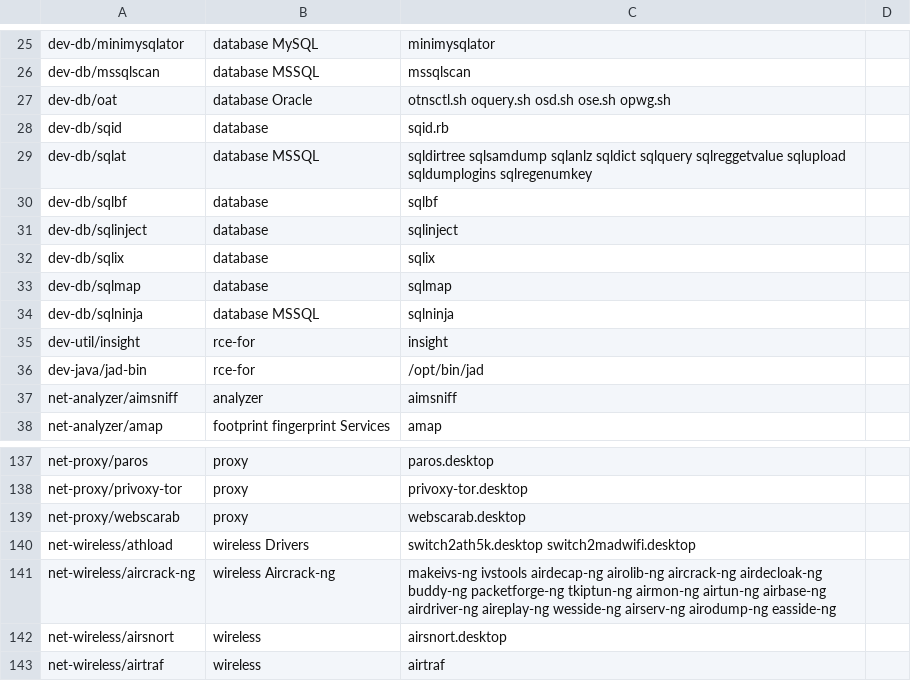
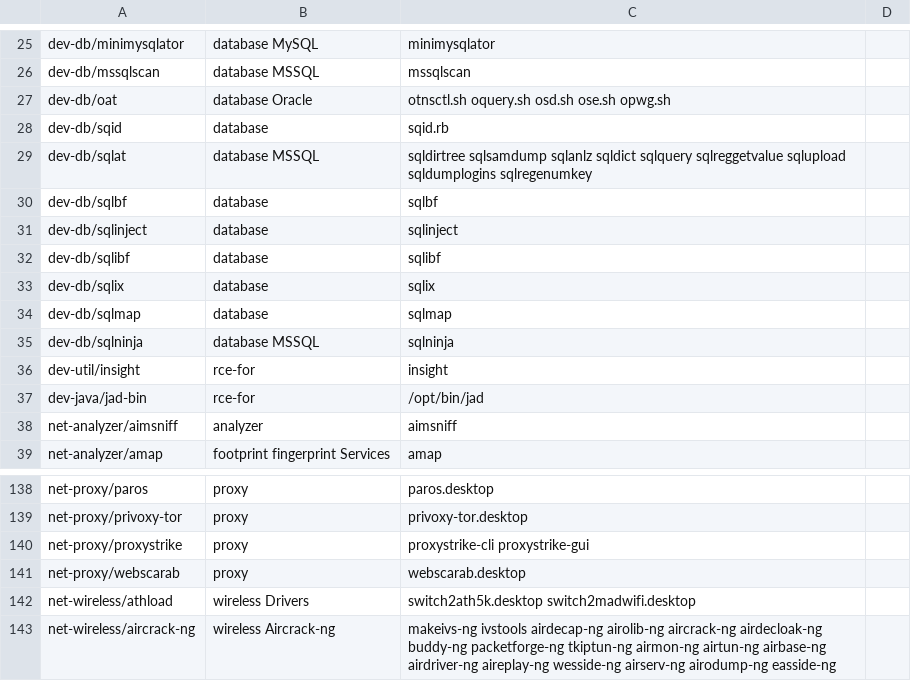
Before and after one commit to pentoo/genmenu, a CSV file: src/share/genmenu/db.csv, drawn as a sheet; only a part is shown, gaps mark what is left out; the shorter side is filled out with more unchanged rows.

Commit message:
* Added proxystrike, sqlibf

```diff
--- a/src/share/genmenu/db.csv
+++ b/src/share/genmenu/db.csv
@@ -31,2 +31,3 @@ dev-db/sqlbf,database,sqlbf
 dev-db/sqlinject,database,sqlinject
+dev-db/sqlibf,database,sqlibf,
 dev-db/sqlix,database,sqlix
@@ -138,2 +139,3 @@ net-proxy/paros,proxy,paros.desktop
 net-proxy/privoxy-tor,proxy,privoxy-tor.desktop
+net-proxy/proxystrike,proxy,proxystrike-cli proxystrike-gui,
 net-proxy/webscarab,proxy,webscarab.desktop
```
